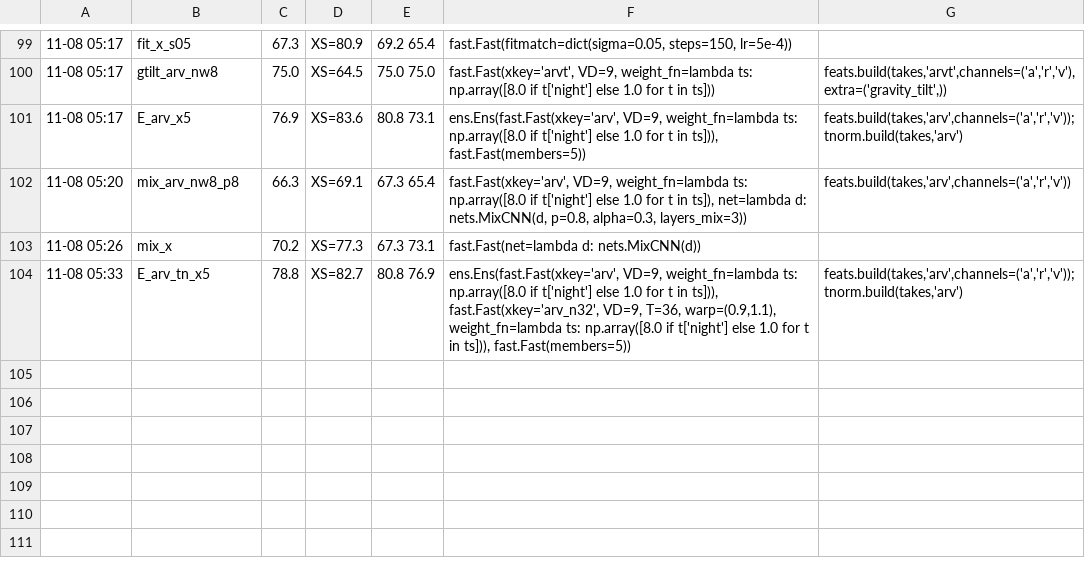
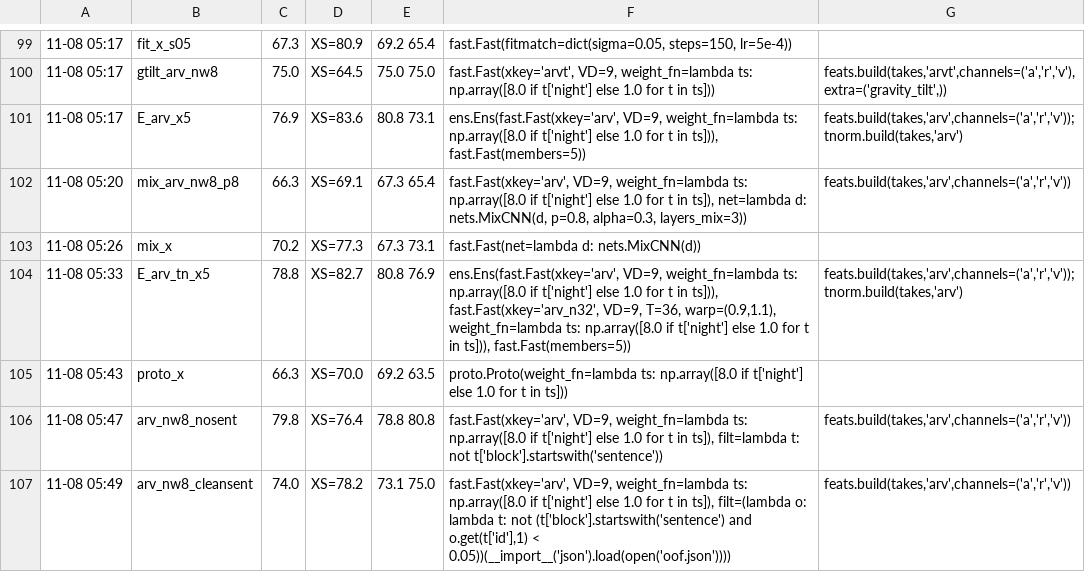
Before and after one commit to konradtabay/LouVoice, a TSV file: scripts/nn/lab/results.tsv, drawn as a sheet; only a part is shown, gaps mark what is left out.

```diff
--- a/scripts/nn/lab/results.tsv
+++ b/scripts/nn/lab/results.tsv
@@ -104 +104,4 @@
 11-08 05:33	E_arv_tn_x5	78.8	XS=82.7	80.8 76.9	ens.Ens(fast.Fast(xkey='arv', VD=9, weight_fn=lambda ts: np.array([8.0 if t['night'] else 1.0 for t in ts])), fast.Fast(xkey='arv_n32', VD=9, T=36, warp=(0.9,1.1), weight_fn=lambda ts: np.array([8.0 if t['night'] else 1.0 for t in ts])), fast.Fast(members=5))	feats.build(takes,'arv',channels=('a','r','v')); tnorm.build(takes,'arv')
+11-08 05:43	proto_x	66.3	XS=70.0	69.2 63.5	proto.Proto(weight_fn=lambda ts: np.array([8.0 if t['night'] else 1.0 for t in ts]))	
+11-08 05:47	arv_nw8_nosent	79.8	XS=76.4	78.8 80.8	fast.Fast(xkey='arv', VD=9, weight_fn=lambda ts: np.array([8.0 if t['night'] else 1.0 for t in ts]), filt=lambda t: not t['block'].startswith('sentence'))	feats.build(takes,'arv',channels=('a','r','v'))
+11-08 05:49	arv_nw8_cleansent	74.0	XS=78.2	73.1 75.0	fast.Fast(xkey='arv', VD=9, weight_fn=lambda ts: np.array([8.0 if t['night'] else 1.0 for t in ts]), filt=(lambda o: lambda t: not (t['block'].startswith('sentence') and o.get(t['id'],1) < 0.05))(__import__('json').load(open('oof.json'))))	feats.build(takes,'arv',channels=('a','r','v'))
```
Also changed, not shown: scripts/nn/lab/search.tsv, 8 other files.
